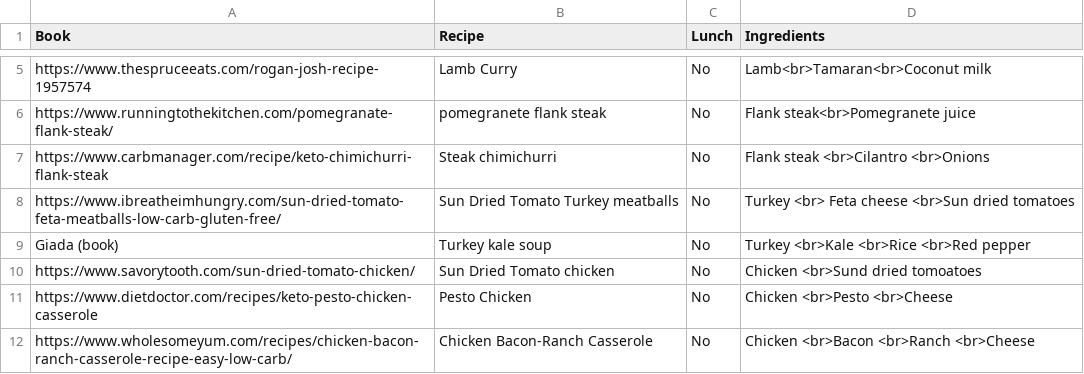
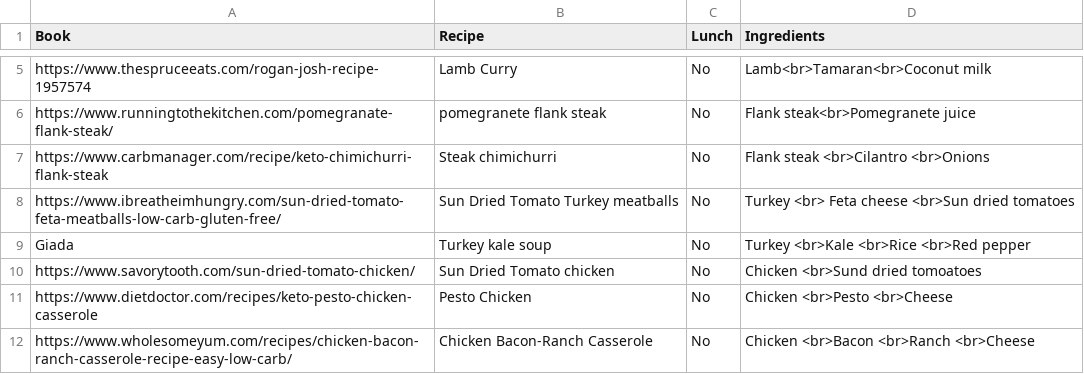
Before and after one commit to bowlerct/Random-Scripts, a CSV file: New-WeeklyMenu/RecipeList.csv, drawn as a sheet; only a part is shown, gaps mark what is left out.

Commit message:
Updated Recipe list

```diff
--- a/New-WeeklyMenu/RecipeList.csv
+++ b/New-WeeklyMenu/RecipeList.csv
@@ -8,3 +8,3 @@ https://www.carbmanager.com/recipe/keto-chimichurri-flank-steak ,Steak chimichur
 https://www.ibreatheimhungry.com/sun-dried-tomato-feta-meatballs-low-carb-gluten-free/,Sun Dried Tomato Turkey meatballs,No,Turkey <br> Feta cheese <br>Sun dried tomatoes
-Giada (book),Turkey kale soup,No,Turkey <br>Kale <br>Rice <br>Red pepper
+Giada,Turkey kale soup,No,Turkey <br>Kale <br>Rice <br>Red pepper
 https://www.savorytooth.com/sun-dried-tomato-chicken/,Sun Dried Tomato chicken,No,Chicken <br>Sund dried tomoatoes
```
